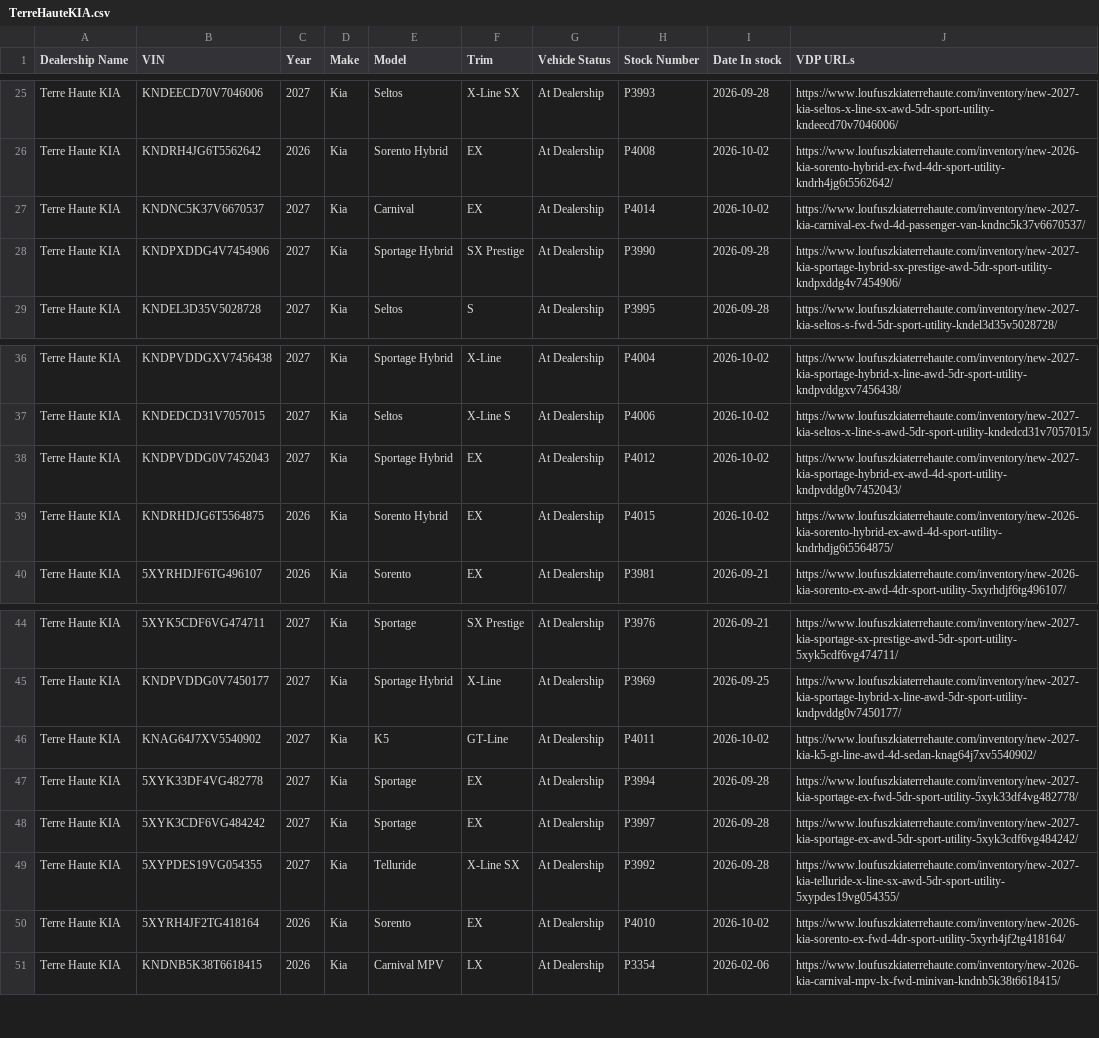
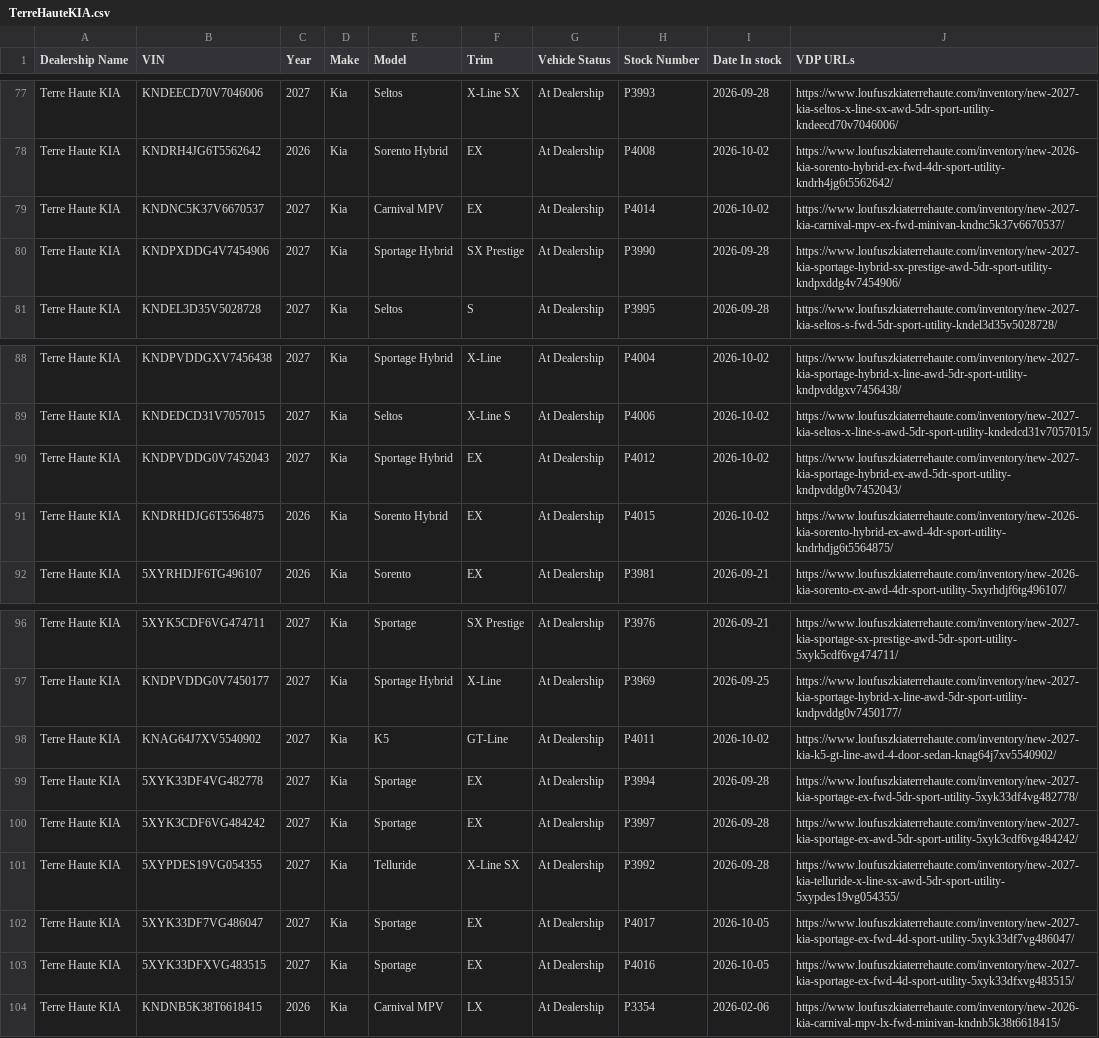
Before and after one commit to JnuruFusz/-lou-fusz-2027-model-pipeline, a CSV file: data/TerreHauteKIA.csv, drawn as a sheet; only a part is shown, gaps mark what is left out; the diff covers the shown part only.

```diff
--- a/data/TerreHauteKIA.csv
+++ b/data/TerreHauteKIA.csv
@@ -26,3 +78,3 @@
 "Terre Haute KIA",KNDRH4JG6T5562642,2026,Kia,"Sorento Hybrid",EX,"At Dealership",P4008,2026-10-02,https://www.loufuszkiaterrehaute.com/inventory/new-2026-kia-sorento-hybrid-ex-fwd-4dr-sport-utility-kndrh4jg6t5562642/
-"Terre Haute KIA",KNDNC5K37V6670537,2027,Kia,Carnival,EX,"At Dealership",P4014,2026-10-02,https://www.loufuszkiaterrehaute.com/inventory/new-2027-kia-carnival-ex-fwd-4d-passenger-van-kndnc5k37v6670537/
+"Terre Haute KIA",KNDNC5K37V6670537,2027,Kia,"Carnival MPV",EX,"At Dealership",P4014,2026-10-02,https://www.loufuszkiaterrehaute.com/inventory/new-2027-kia-carnival-mpv-ex-fwd-minivan-kndnc5k37v6670537/
 "Terre Haute KIA",KNDPXDDG4V7454906,2027,Kia,"Sportage Hybrid","SX Prestige","At Dealership",P3990,2026-09-28,https://www.loufuszkiaterrehaute.com/inventory/new-2027-kia-sportage-hybrid-sx-prestige-awd-5dr-sport-utility-kndpxddg4v7454906/
@@ -37,4 +89,4 @@
 "Terre Haute KIA",KNDEDCD31V7057015,2027,Kia,Seltos,"X-Line S","At Dealership",P4006,2026-10-02,https://www.loufuszkiaterrehaute.com/inventory/new-2027-kia-seltos-x-line-s-awd-5dr-sport-utility-kndedcd31v7057015/
-"Terre Haute KIA",KNDPVDDG0V7452043,2027,Kia,"Sportage Hybrid",EX,"At Dealership",P4012,2026-10-02,https://www.loufuszkiaterrehaute.com/inventory/new-2027-kia-sportage-hybrid-ex-awd-4d-sport-utility-kndpvddg0v7452043/
-"Terre Haute KIA",KNDRHDJG6T5564875,2026,Kia,"Sorento Hybrid",EX,"At Dealership",P4015,2026-10-02,https://www.loufuszkiaterrehaute.com/inventory/new-2026-kia-sorento-hybrid-ex-awd-4d-sport-utility-kndrhdjg6t5564875/
+"Terre Haute KIA",KNDPVDDG0V7452043,2027,Kia,"Sportage Hybrid",EX,"At Dealership",P4012,2026-10-02,https://www.loufuszkiaterrehaute.com/inventory/new-2027-kia-sportage-hybrid-ex-awd-5dr-sport-utility-kndpvddg0v7452043/
+"Terre Haute KIA",KNDRHDJG6T5564875,2026,Kia,"Sorento Hybrid",EX,"At Dealership",P4015,2026-10-02,https://www.loufuszkiaterrehaute.com/inventory/new-2026-kia-sorento-hybrid-ex-awd-4dr-sport-utility-kndrhdjg6t5564875/
 "Terre Haute KIA",5XYRHDJF6TG496107,2026,Kia,Sorento,EX,"At Dealership",P3981,2026-09-21,https://www.loufuszkiaterrehaute.com/inventory/new-2026-kia-sorento-ex-awd-4dr-sport-utility-5xyrhdjf6tg496107/
@@ -45,3 +97,3 @@
 "Terre Haute KIA",KNDPVDDG0V7450177,2027,Kia,"Sportage Hybrid",X-Line,"At Dealership",P3969,2026-09-25,https://www.loufuszkiaterrehaute.com/inventory/new-2027-kia-sportage-hybrid-x-line-awd-5dr-sport-utility-kndpvddg0v7450177/
-"Terre Haute KIA",KNAG64J7XV5540902,2027,Kia,K5,GT-Line,"At Dealership",P4011,2026-10-02,https://www.loufuszkiaterrehaute.com/inventory/new-2027-kia-k5-gt-line-awd-4d-sedan-knag64j7xv5540902/
+"Terre Haute KIA",KNAG64J7XV5540902,2027,Kia,K5,GT-Line,"At Dealership",P4011,2026-10-02,https://www.loufuszkiaterrehaute.com/inventory/new-2027-kia-k5-gt-line-awd-4-door-sedan-knag64j7xv5540902/
 "Terre Haute KIA",5XYK33DF4VG482778,2027,Kia,Sportage,EX,"At Dealership",P3994,2026-09-28,https://www.loufuszkiaterrehaute.com/inventory/new-2027-kia-sportage-ex-fwd-5dr-sport-utility-5xyk33df4vg482778/
@@ -49,3 +101,4 @@
 "Terre Haute KIA",5XYPDES19VG054355,2027,Kia,Telluride,"X-Line SX","At Dealership",P3992,2026-09-28,https://www.loufuszkiaterrehaute.com/inventory/new-2027-kia-telluride-x-line-sx-awd-5dr-sport-utility-5xypdes19vg054355/
-"Terre Haute KIA",5XYRH4JF2TG418164,2026,Kia,Sorento,EX,"At Dealership",P4010,2026-10-02,https://www.loufuszkiaterrehaute.com/inventory/new-2026-kia-sorento-ex-fwd-4dr-sport-utility-5xyrh4jf2tg418164/
+"Terre Haute KIA",5XYK33DF7VG486047,2027,Kia,Sportage,EX,"At Dealership",P4017,2026-10-05,https://www.loufuszkiaterrehaute.com/inventory/new-2027-kia-sportage-ex-fwd-4d-sport-utility-5xyk33df7vg486047/
+"Terre Haute KIA",5XYK33DFXVG483515,2027,Kia,Sportage,EX,"At Dealership",P4016,2026-10-05,https://www.loufuszkiaterrehaute.com/inventory/new-2027-kia-sportage-ex-fwd-4d-sport-utility-5xyk33dfxvg483515/
 "Terre Haute KIA",KNDNB5K38T6618415,2026,Kia,"Carnival MPV",LX,"At Dealership",P3354,2026-02-06,https://www.loufuszkiaterrehaute.com/inventory/new-2026-kia-carnival-mpv-lx-fwd-minivan-kndnb5k38t6618415/
```
Also changed, not shown: 2 added rows, 50 moved rows and 2 edited cells elsewhere in this file, data/KIAEvansville.csv, data/KIAMoline.csv, 12 other files.
